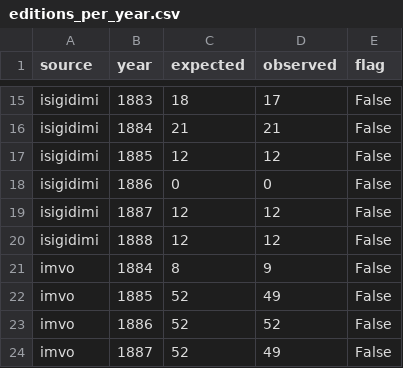
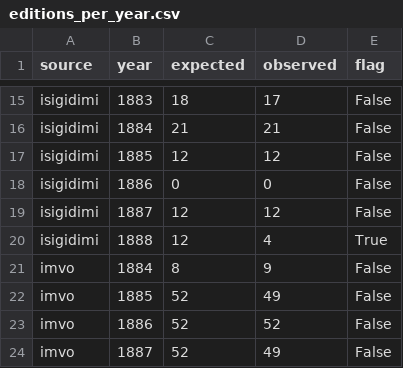
Before and after one commit to Bigjay101/xhosa-dll, a CSV file: results/editions_per_year.csv, drawn as a sheet; only a part is shown, gaps mark what is left out.

```diff
--- a/results/editions_per_year.csv
+++ b/results/editions_per_year.csv
@@ -19,3 +19,3 @@ isigidimi,1886,0,0,False
 isigidimi,1887,12,12,False
-isigidimi,1888,12,12,False
+isigidimi,1888,12,4,True
 imvo,1884,8,9,False
```
Also changed, not shown: results/X0_data_stats.csv, results/data_inventory.csv, 15 other files.
